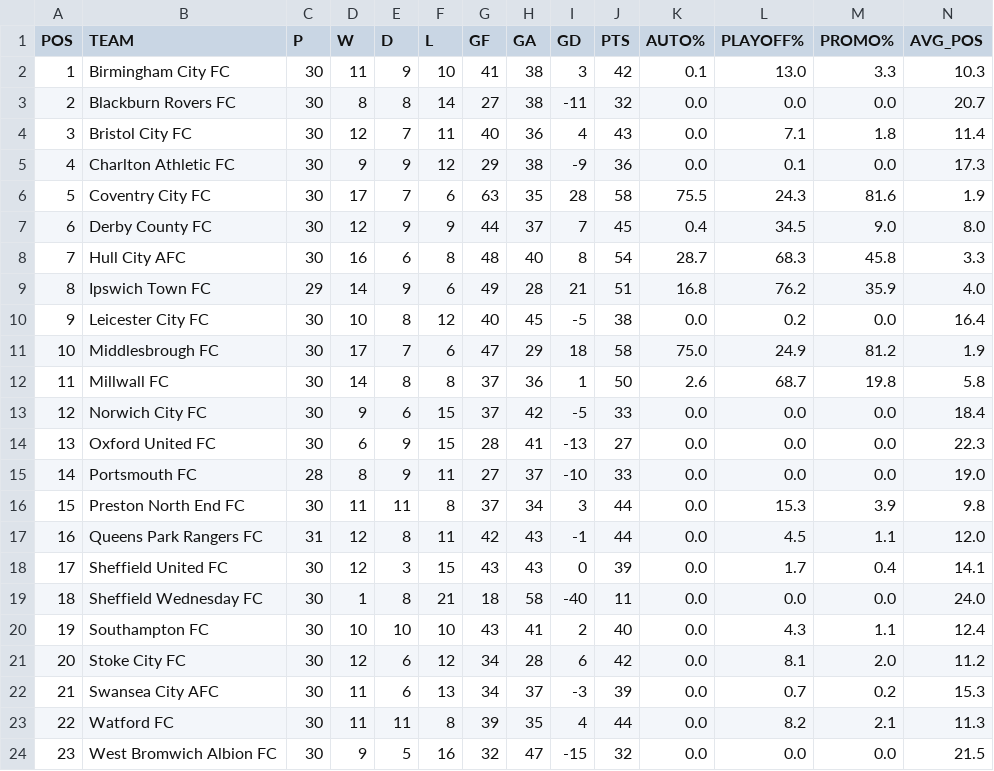
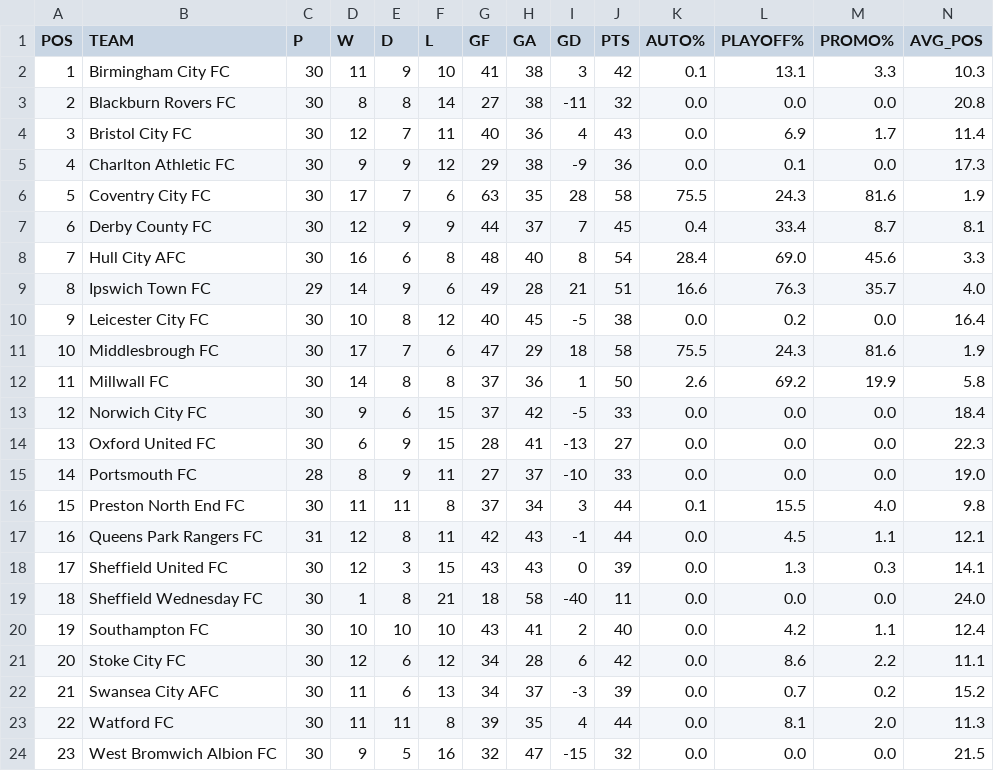
Before and after one commit to f0niks/championship-data, a CSV file: promotion_probabilities.csv, drawn as a sheet; only a part is shown; the diff covers the shown part only.

Commit message:
Update promotion probabilities - 2026-02-06 19:17

```diff
--- a/promotion_probabilities.csv
+++ b/promotion_probabilities.csv
@@ -1,13 +1,13 @@
 POS,TEAM,P,W,D,L,GF,GA,GD,PTS,AUTO%,PLAYOFF%,PROMO%,AVG_POS
-1,Birmingham City FC,30,11,9,10,41,38,3,42,0.1,13.0,3.3,10.3
-2,Blackburn Rovers FC,30,8,8,14,27,38,-11,32,0.0,0.0,0.0,20.7
-3,Bristol City FC,30,12,7,11,40,36,4,43,0.0,7.1,1.8,11.4
+1,Birmingham City FC,30,11,9,10,41,38,3,42,0.1,13.1,3.3,10.3
+2,Blackburn Rovers FC,30,8,8,14,27,38,-11,32,0.0,0.0,0.0,20.8
+3,Bristol City FC,30,12,7,11,40,36,4,43,0.0,6.9,1.7,11.4
 4,Charlton Athletic FC,30,9,9,12,29,38,-9,36,0.0,0.1,0.0,17.3
 5,Coventry City FC,30,17,7,6,63,35,28,58,75.5,24.3,81.6,1.9
-6,Derby County FC,30,12,9,9,44,37,7,45,0.4,34.5,9.0,8.0
-7,Hull City AFC,30,16,6,8,48,40,8,54,28.7,68.3,45.8,3.3
-8,Ipswich Town FC,29,14,9,6,49,28,21,51,16.8,76.2,35.9,4.0
+6,Derby County FC,30,12,9,9,44,37,7,45,0.4,33.4,8.7,8.1
+7,Hull City AFC,30,16,6,8,48,40,8,54,28.4,69.0,45.6,3.3
+8,Ipswich Town FC,29,14,9,6,49,28,21,51,16.6,76.3,35.7,4.0
 9,Leicester City FC,30,10,8,12,40,45,-5,38,0.0,0.2,0.0,16.4
-10,Middlesbrough FC,30,17,7,6,47,29,18,58,75.0,24.9,81.2,1.9
-11,Millwall FC,30,14,8,8,37,36,1,50,2.6,68.7,19.8,5.8
+10,Middlesbrough FC,30,17,7,6,47,29,18,58,75.5,24.3,81.6,1.9
+11,Millwall FC,30,14,8,8,37,36,1,50,2.6,69.2,19.9,5.8
 12,Norwich City FC,30,9,6,15,37,42,-5,33,0.0,0.0,0.0,18.4
@@ -15,10 +15,10 @@ POS,TEAM,P,W,D,L,GF,GA,GD,PTS,AUTO%,PLAYOFF%,PROMO%,AVG_POS
 14,Portsmouth FC,28,8,9,11,27,37,-10,33,0.0,0.0,0.0,19.0
-15,Preston North End FC,30,11,11,8,37,34,3,44,0.0,15.3,3.9,9.8
-16,Queens Park Rangers FC,31,12,8,11,42,43,-1,44,0.0,4.5,1.1,12.0
-17,Sheffield United FC,30,12,3,15,43,43,0,39,0.0,1.7,0.4,14.1
+15,Preston North End FC,30,11,11,8,37,34,3,44,0.1,15.5,4.0,9.8
+16,Queens Park Rangers FC,31,12,8,11,42,43,-1,44,0.0,4.5,1.1,12.1
+17,Sheffield United FC,30,12,3,15,43,43,0,39,0.0,1.3,0.3,14.1
 18,Sheffield Wednesday FC,30,1,8,21,18,58,-40,11,0.0,0.0,0.0,24.0
-19,Southampton FC,30,10,10,10,43,41,2,40,0.0,4.3,1.1,12.4
-20,Stoke City FC,30,12,6,12,34,28,6,42,0.0,8.1,2.0,11.2
-21,Swansea City AFC,30,11,6,13,34,37,-3,39,0.0,0.7,0.2,15.3
-22,Watford FC,30,11,11,8,39,35,4,44,0.0,8.2,2.1,11.3
+19,Southampton FC,30,10,10,10,43,41,2,40,0.0,4.2,1.1,12.4
+20,Stoke City FC,30,12,6,12,34,28,6,42,0.0,8.6,2.2,11.1
+21,Swansea City AFC,30,11,6,13,34,37,-3,39,0.0,0.7,0.2,15.2
+22,Watford FC,30,11,11,8,39,35,4,44,0.0,8.1,2.0,11.3
 23,West Bromwich Albion FC,30,9,5,16,32,47,-15,32,0.0,0.0,0.0,21.5
```
Also changed, not shown: 3 edited cells elsewhere in this file.
